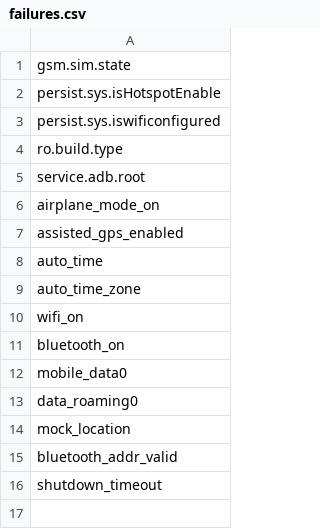
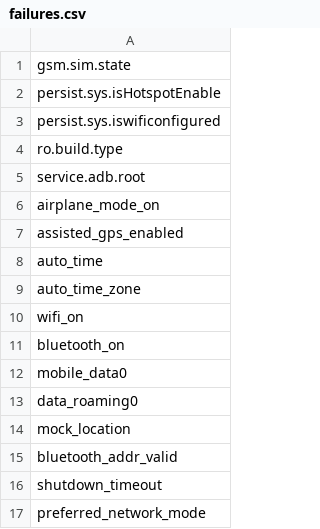
Before and after one commit to Micronet-Ltd/OBC_PROD_SW, a CSV file: OBCTestingApp/app/src/main/res/raw/failures.csv, drawn as a sheet; the diff names each change by its address in the sheet, - before the commit and + after, or states it on an @@ line.

```diff
--- a/OBCTestingApp/app/src/main/res/raw/failures.csv
+++ b/OBCTestingApp/app/src/main/res/raw/failures.csv
+row 17: preferred_network_mode
```
Also changed, not shown: 33 other files.
